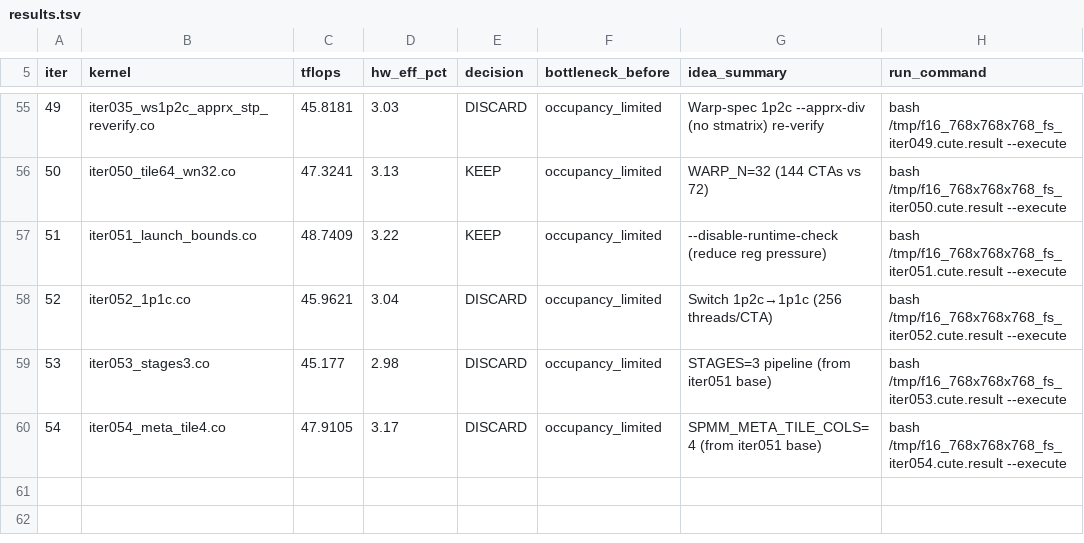
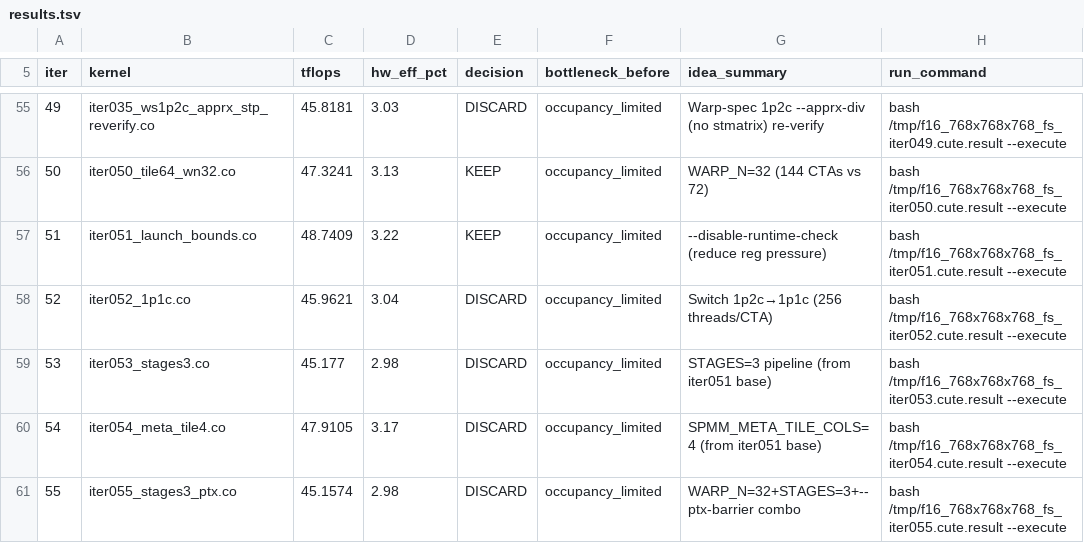
Before and after one commit to codes1gn/CroqTuner, a TSV file: tuning/logs/f16_768x768x768_fs/results.tsv, drawn as a sheet; only a part is shown, gaps mark what is left out; the diff names each change by its address in the sheet, - before the commit and + after, or states it on an @@ line.

Commit message:
f16_768x768x768_fs iter055: WARP_N=32+STAGES=3+--ptx-barrier — TFLOPS: 48.7409 -> 45.1574 (DISCARD)

```diff
--- a/tuning/logs/f16_768x768x768_fs/results.tsv
+++ b/tuning/logs/f16_768x768x768_fs/results.tsv
+row 61: 55 | iter055_stages3_ptx.co | 45.1574 | 2.98 | DISCARD | occupancy_limited | WARP_N=32+STAGES=3+--ptx-barrier combo | bash /tmp/f16_768x768x768_fs_iter055.cute.result --execute
```
Also changed, not shown: 5 other files.
